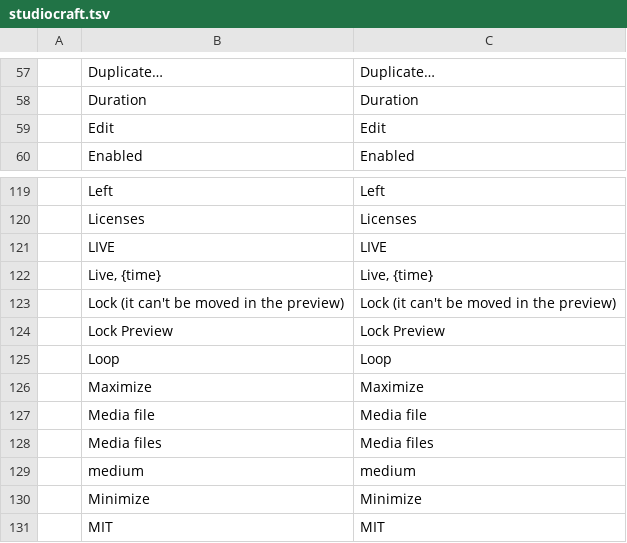
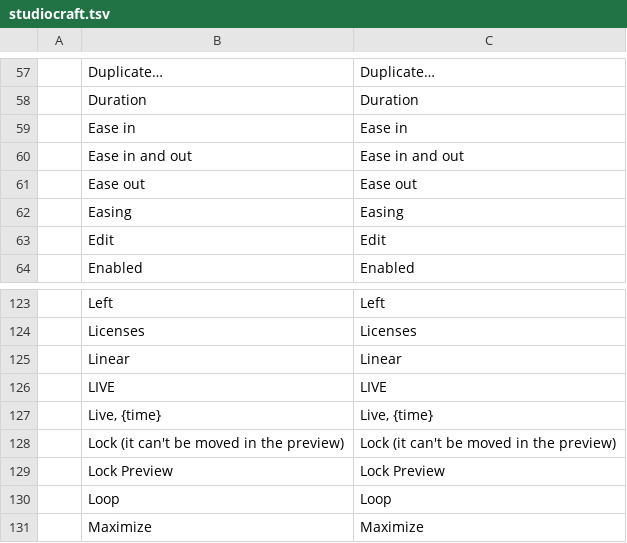
Before and after one commit to blamejs/StudioCraft, a TSV file: crates/ui-egui/i18n/locales/en/studiocraft.tsv, drawn as a sheet; only a part is shown, gaps mark what is left out; the shorter side is filled out with more unchanged rows.

Commit message:
Transitions: Fade, Fade through color and Swipe take an Easing setting
Adds crates/craft-ease, a standalone L0 crate (MIT OR Apache-2.0, no
studiocraft dependency, serde optional) with easing curves, keyed tracks,
constant-speed motion paths and damped springs:

- Easing: linear, hold, the Classic slider, nine named families each In,
  Out and In Out (Back and Elastic In Out use the published In Out
  equations), CSS cubic-bezier(), speed and influence, custom and sampled
  curves, and a physical spring. apply() returns exactly 0 and 1 at the
  ends.
- Track<T> over f32, f64, Vec2 and arrays: keys sorted on construction,
  bounded while reading a file, sampled by binary search.
- MotionPath: arc-length tables built once, straight past either end.
- Spring and SpringState: each step is the exact solution of the spring
  equation, so a frame costs O(1) at any frame rate and step length.

Each transition now offers an Easing choice (Linear, Ease in, Ease out,
Ease in and out). Fade and Fade through color default to Linear and Swipe
to Ease in and out, which is the smoothstep its shader used to apply, so
existing scenes play as before. The compositor draws a transition until
its duration ends, whatever value the ease gives on the way.

```diff
--- a/crates/ui-egui/i18n/locales/en/studiocraft.tsv
+++ b/crates/ui-egui/i18n/locales/en/studiocraft.tsv
@@ -58,2 +58,6 @@
 	Duration	Duration
+	Ease in	Ease in
+	Ease in and out	Ease in and out
+	Ease out	Ease out
+	Easing	Easing
 	Edit	Edit
@@ -120,2 +124,3 @@
 	Licenses	Licenses
+	Linear	Linear
 	LIVE	LIVE
```
Also changed, not shown: crates/ui-egui/i18n/locales/de/studiocraft.tsv, 28 other files.
